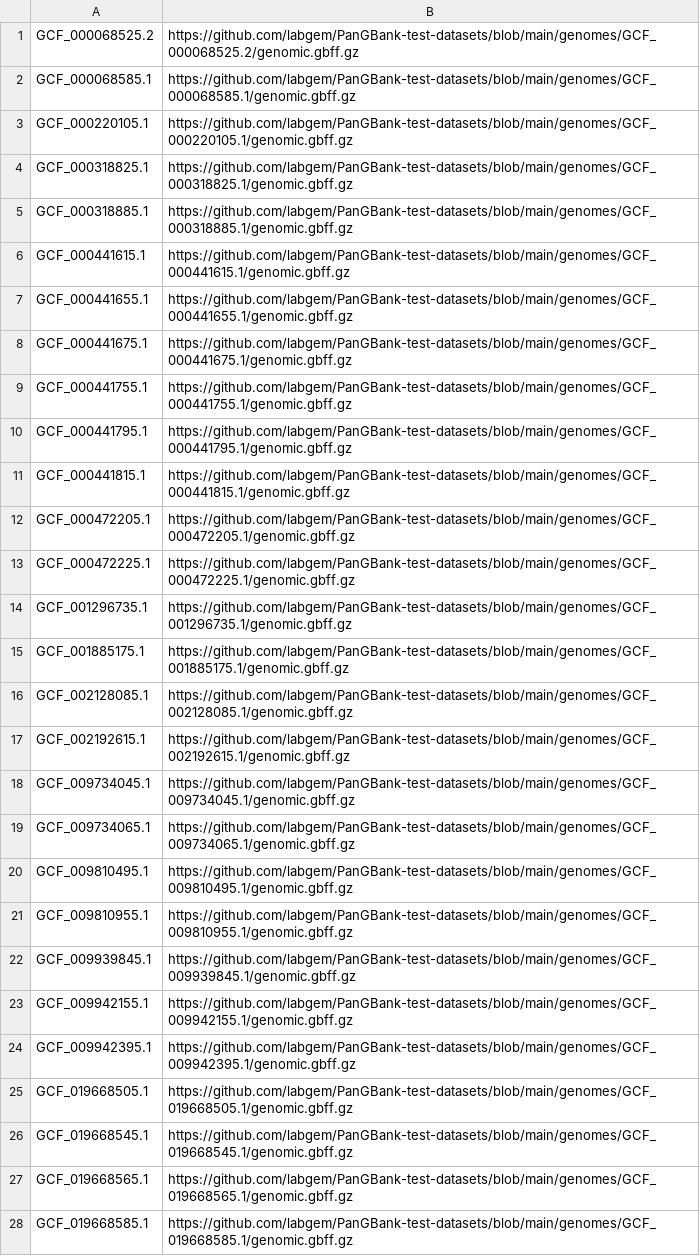
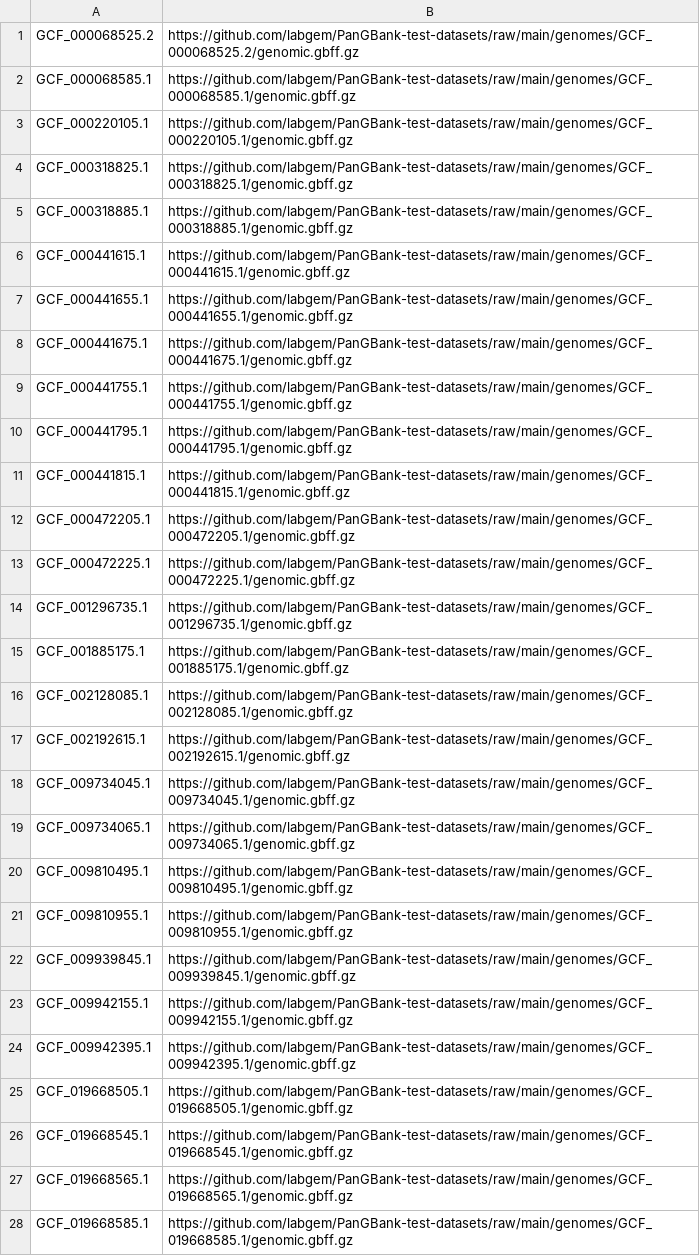
Before and after one commit to labgem/PanGBank-test-datasets, a TSV file: input_files/genome_to_gbff_path.tsv, drawn as a sheet; only a part is shown; the diff covers the shown part only; the diff names each change by its address in the sheet, - before the commit and + after, or states it on an @@ line.

```diff
--- a/input_files/genome_to_gbff_path.tsv
+++ b/input_files/genome_to_gbff_path.tsv
-B1: https://github.com/labgem/PanGBank-test-datasets/blob/main/genomes/GCF_000068525.2/genomic.gbff.gz
+B1: https://github.com/labgem/PanGBank-test-datasets/raw/main/genomes/GCF_000068525.2/genomic.gbff.gz
-B2: https://github.com/labgem/PanGBank-test-datasets/blob/main/genomes/GCF_000068585.1/genomic.gbff.gz
+B2: https://github.com/labgem/PanGBank-test-datasets/raw/main/genomes/GCF_000068585.1/genomic.gbff.gz
-B3: https://github.com/labgem/PanGBank-test-datasets/blob/main/genomes/GCF_000220105.1/genomic.gbff.gz
+B3: https://github.com/labgem/PanGBank-test-datasets/raw/main/genomes/GCF_000220105.1/genomic.gbff.gz
-B4: https://github.com/labgem/PanGBank-test-datasets/blob/main/genomes/GCF_000318825.1/genomic.gbff.gz
+B4: https://github.com/labgem/PanGBank-test-datasets/raw/main/genomes/GCF_000318825.1/genomic.gbff.gz
-B5: https://github.com/labgem/PanGBank-test-datasets/blob/main/genomes/GCF_000318885.1/genomic.gbff.gz
+B5: https://github.com/labgem/PanGBank-test-datasets/raw/main/genomes/GCF_000318885.1/genomic.gbff.gz
-B6: https://github.com/labgem/PanGBank-test-datasets/blob/main/genomes/GCF_000441615.1/genomic.gbff.gz
+B6: https://github.com/labgem/PanGBank-test-datasets/raw/main/genomes/GCF_000441615.1/genomic.gbff.gz
-B7: https://github.com/labgem/PanGBank-test-datasets/blob/main/genomes/GCF_000441655.1/genomic.gbff.gz
+B7: https://github.com/labgem/PanGBank-test-datasets/raw/main/genomes/GCF_000441655.1/genomic.gbff.gz
-B8: https://github.com/labgem/PanGBank-test-datasets/blob/main/genomes/GCF_000441675.1/genomic.gbff.gz
+B8: https://github.com/labgem/PanGBank-test-datasets/raw/main/genomes/GCF_000441675.1/genomic.gbff.gz
-B9: https://github.com/labgem/PanGBank-test-datasets/blob/main/genomes/GCF_000441755.1/genomic.gbff.gz
+B9: https://github.com/labgem/PanGBank-test-datasets/raw/main/genomes/GCF_000441755.1/genomic.gbff.gz
-B10: https://github.com/labgem/PanGBank-test-datasets/blob/main/genomes/GCF_000441795.1/genomic.gbff.gz
+B10: https://github.com/labgem/PanGBank-test-datasets/raw/main/genomes/GCF_000441795.1/genomic.gbff.gz
-B11: https://github.com/labgem/PanGBank-test-datasets/blob/main/genomes/GCF_000441815.1/genomic.gbff.gz
+B11: https://github.com/labgem/PanGBank-test-datasets/raw/main/genomes/GCF_000441815.1/genomic.gbff.gz
-B12: https://github.com/labgem/PanGBank-test-datasets/blob/main/genomes/GCF_000472205.1/genomic.gbff.gz
+B12: https://github.com/labgem/PanGBank-test-datasets/raw/main/genomes/GCF_000472205.1/genomic.gbff.gz
-B13: https://github.com/labgem/PanGBank-test-datasets/blob/main/genomes/GCF_000472225.1/genomic.gbff.gz
+B13: https://github.com/labgem/PanGBank-test-datasets/raw/main/genomes/GCF_000472225.1/genomic.gbff.gz
-B14: https://github.com/labgem/PanGBank-test-datasets/blob/main/genomes/GCF_001296735.1/genomic.gbff.gz
+B14: https://github.com/labgem/PanGBank-test-datasets/raw/main/genomes/GCF_001296735.1/genomic.gbff.gz
-B15: https://github.com/labgem/PanGBank-test-datasets/blob/main/genomes/GCF_001885175.1/genomic.gbff.gz
+B15: https://github.com/labgem/PanGBank-test-datasets/raw/main/genomes/GCF_001885175.1/genomic.gbff.gz
-B16: https://github.com/labgem/PanGBank-test-datasets/blob/main/genomes/GCF_002128085.1/genomic.gbff.gz
+B16: https://github.com/labgem/PanGBank-test-datasets/raw/main/genomes/GCF_002128085.1/genomic.gbff.gz
-B17: https://github.com/labgem/PanGBank-test-datasets/blob/main/genomes/GCF_002192615.1/genomic.gbff.gz
+B17: https://github.com/labgem/PanGBank-test-datasets/raw/main/genomes/GCF_002192615.1/genomic.gbff.gz
-B18: https://github.com/labgem/PanGBank-test-datasets/blob/main/genomes/GCF_009734045.1/genomic.gbff.gz
+B18: https://github.com/labgem/PanGBank-test-datasets/raw/main/genomes/GCF_009734045.1/genomic.gbff.gz
-B19: https://github.com/labgem/PanGBank-test-datasets/blob/main/genomes/GCF_009734065.1/genomic.gbff.gz
+B19: https://github.com/labgem/PanGBank-test-datasets/raw/main/genomes/GCF_009734065.1/genomic.gbff.gz
-B20: https://github.com/labgem/PanGBank-test-datasets/blob/main/genomes/GCF_009810495.1/genomic.gbff.gz
+B20: https://github.com/labgem/PanGBank-test-datasets/raw/main/genomes/GCF_009810495.1/genomic.gbff.gz
-B21: https://github.com/labgem/PanGBank-test-datasets/blob/main/genomes/GCF_009810955.1/genomic.gbff.gz
+B21: https://github.com/labgem/PanGBank-test-datasets/raw/main/genomes/GCF_009810955.1/genomic.gbff.gz
-B22: https://github.com/labgem/PanGBank-test-datasets/blob/main/genomes/GCF_009939845.1/genomic.gbff.gz
+B22: https://github.com/labgem/PanGBank-test-datasets/raw/main/genomes/GCF_009939845.1/genomic.gbff.gz
-B23: https://github.com/labgem/PanGBank-test-datasets/blob/main/genomes/GCF_009942155.1/genomic.gbff.gz
+B23: https://github.com/labgem/PanGBank-test-datasets/raw/main/genomes/GCF_009942155.1/genomic.gbff.gz
-B24: https://github.com/labgem/PanGBank-test-datasets/blob/main/genomes/GCF_009942395.1/genomic.gbff.gz
+B24: https://github.com/labgem/PanGBank-test-datasets/raw/main/genomes/GCF_009942395.1/genomic.gbff.gz
-B25: https://github.com/labgem/PanGBank-test-datasets/blob/main/genomes/GCF_019668505.1/genomic.gbff.gz
+B25: https://github.com/labgem/PanGBank-test-datasets/raw/main/genomes/GCF_019668505.1/genomic.gbff.gz
-B26: https://github.com/labgem/PanGBank-test-datasets/blob/main/genomes/GCF_019668545.1/genomic.gbff.gz
+B26: https://github.com/labgem/PanGBank-test-datasets/raw/main/genomes/GCF_019668545.1/genomic.gbff.gz
-B27: https://github.com/labgem/PanGBank-test-datasets/blob/main/genomes/GCF_019668565.1/genomic.gbff.gz
+B27: https://github.com/labgem/PanGBank-test-datasets/raw/main/genomes/GCF_019668565.1/genomic.gbff.gz
-B28: https://github.com/labgem/PanGBank-test-datasets/blob/main/genomes/GCF_019668585.1/genomic.gbff.gz
+B28: https://github.com/labgem/PanGBank-test-datasets/raw/main/genomes/GCF_019668585.1/genomic.gbff.gz
```
Also changed, not shown: 17 edited cells elsewhere in this file, input_files/genome_to_fna_path.tsv.
